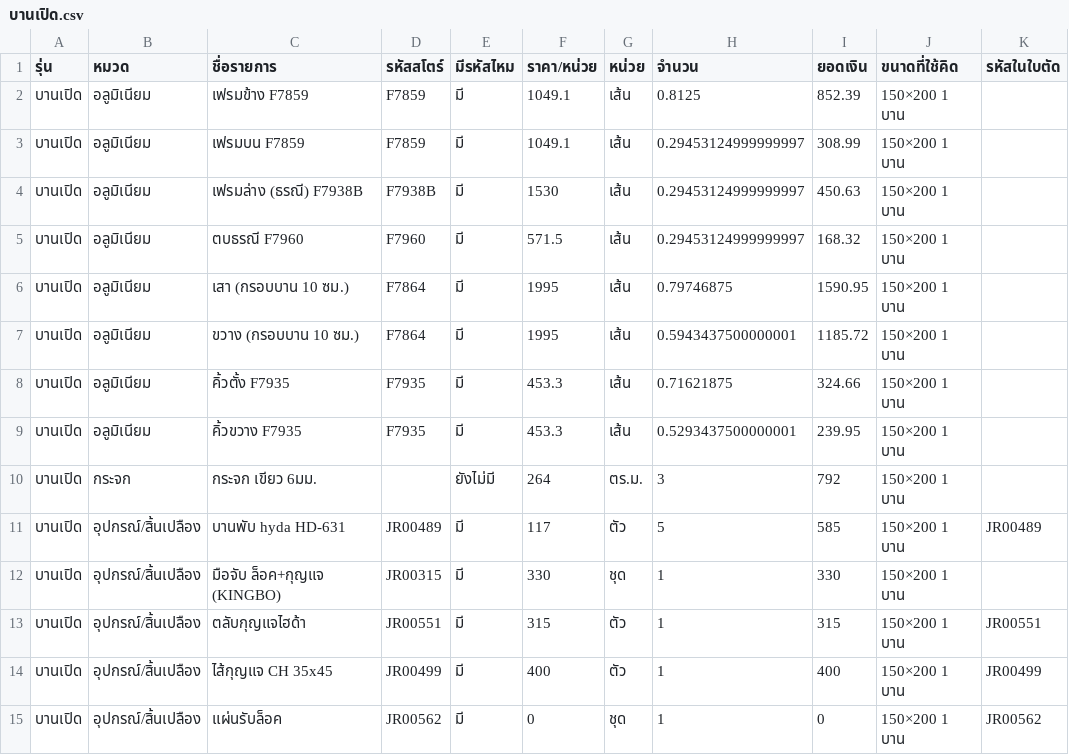
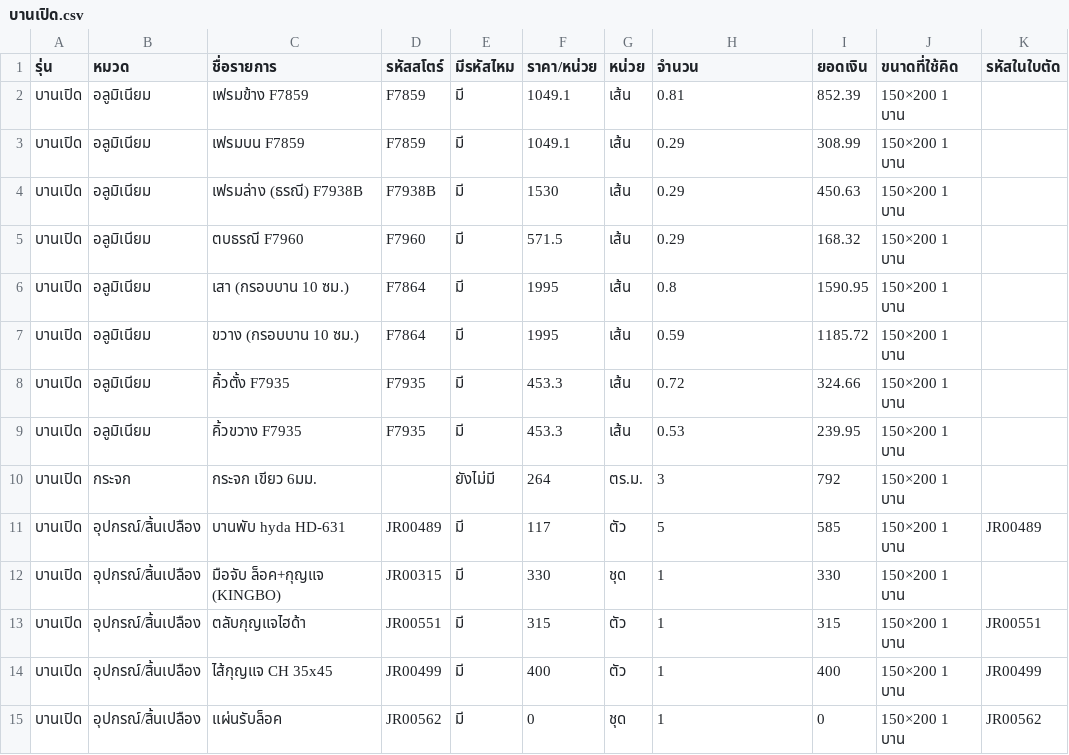
Before and after one commit to jraluminium102/Jr-beta, a CSV file: docs/csv-ผูกสโตร์/บานเปิด.csv, drawn as a sheet; only a part is shown; the diff names each change by its address in the sheet, - before the commit and + after, or states it on an @@ line.

```diff
--- a/docs/csv-ผูกสโตร์/บานเปิด.csv
+++ b/docs/csv-ผูกสโตร์/บานเปิด.csv
-H2 (จำนวน): 0.8125
+H2 (จำนวน): 0.81
-H3:H5 (จำนวน): 0.29453124999999997
+H3:H5 (จำนวน): 0.29
-H6 (จำนวน): 0.79746875
+H6 (จำนวน): 0.8
-H7 (จำนวน): 0.5943437500000001
+H7 (จำนวน): 0.59
-H8 (จำนวน): 0.71621875
+H8 (จำนวน): 0.72
-H9 (จำนวน): 0.5293437500000001
+H9 (จำนวน): 0.53
```
Also changed, not shown: docs/csv-ผูกสโตร์/บานเฟี้ยมยก.csv, docs/csv-ผูกสโตร์/ประตูรั้วบานเลื่อน.csv, 13 other files.
